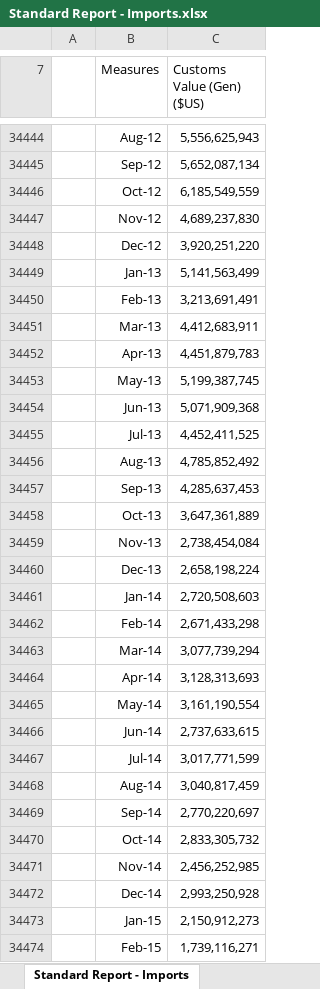
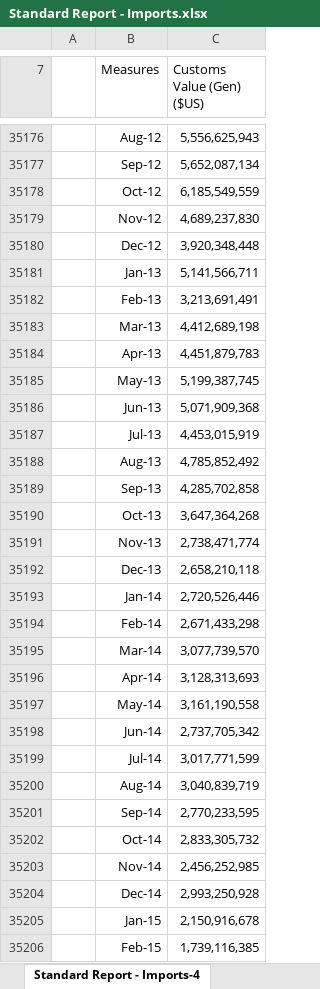
Before and after one commit to meschef/Econ-Trends, an Excel workbook: Data/Standard Report - Imports.xlsx, sheet Standard Report - Imports-4, drawn as a sheet; only a part is shown, gaps mark what is left out; values as stored, in another font and other column widths than the file's, no borders; addresses are those after the commit; the diff covers the shown part only; the diff names each change by its address in the sheet, - before the commit and + after, or states it on an @@ line.

```diff
--- a/Data/Standard Report - Imports.xlsx (sheet Standard Report - Imports-4)
+++ b/Data/Standard Report - Imports.xlsx (sheet Standard Report - Imports-4)
-sheet tab: Standard Report - Imports
+sheet tab: Standard Report - Imports-4
-C35180 (Customs Value (Gen) ($US)): 3,920,251,220
+C35180 (Customs Value (Gen) ($US)): 3,920,348,448
-C35181 (Customs Value (Gen) ($US)): 5,141,563,499
+C35181 (Customs Value (Gen) ($US)): 5,141,566,711
-C35183 (Customs Value (Gen) ($US)): 4,412,683,911
+C35183 (Customs Value (Gen) ($US)): 4,412,689,198
-C35187 (Customs Value (Gen) ($US)): 4,452,411,525
+C35187 (Customs Value (Gen) ($US)): 4,453,015,919
-C35189 (Customs Value (Gen) ($US)): 4,285,637,453
+C35189 (Customs Value (Gen) ($US)): 4,285,702,858
-C35190 (Customs Value (Gen) ($US)): 3,647,361,889
+C35190 (Customs Value (Gen) ($US)): 3,647,364,268
-C35191 (Customs Value (Gen) ($US)): 2,738,454,084
+C35191 (Customs Value (Gen) ($US)): 2,738,471,774
-C35192 (Customs Value (Gen) ($US)): 2,658,198,224
+C35192 (Customs Value (Gen) ($US)): 2,658,210,118
-C35193 (Customs Value (Gen) ($US)): 2,720,508,603
+C35193 (Customs Value (Gen) ($US)): 2,720,526,446
-C35195 (Customs Value (Gen) ($US)): 3,077,739,294
+C35195 (Customs Value (Gen) ($US)): 3,077,739,570
-C35197 (Customs Value (Gen) ($US)): 3,161,190,554
+C35197 (Customs Value (Gen) ($US)): 3,161,190,558
-C35198 (Customs Value (Gen) ($US)): 2,737,633,615
+C35198 (Customs Value (Gen) ($US)): 2,737,705,342
-C35200 (Customs Value (Gen) ($US)): 3,040,817,459
+C35200 (Customs Value (Gen) ($US)): 3,040,839,719
-C35201 (Customs Value (Gen) ($US)): 2,770,220,697
+C35201 (Customs Value (Gen) ($US)): 2,770,233,595
-C35205 (Customs Value (Gen) ($US)): 2,150,912,273
+C35205 (Customs Value (Gen) ($US)): 2,150,916,678
-C35206 (Customs Value (Gen) ($US)): 1,739,116,271
+C35206 (Customs Value (Gen) ($US)): 1,739,116,385
```
Also changed, not shown: 789 added rows, 2 moved rows and 41 edited cells elsewhere in this sheet, Data/Standard Report - Exports.xlsx, 9 other files.
